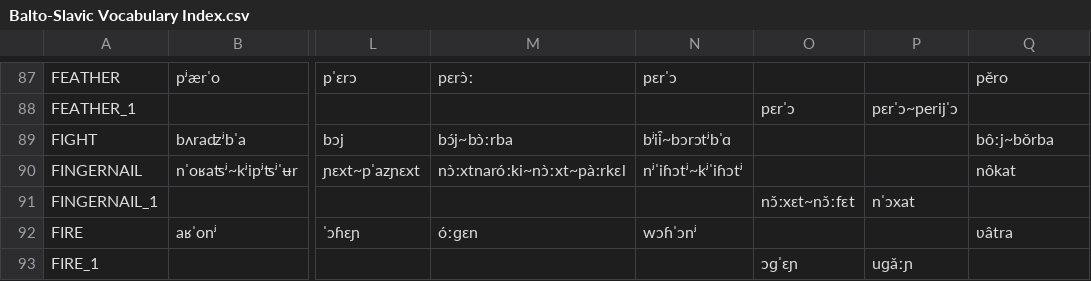
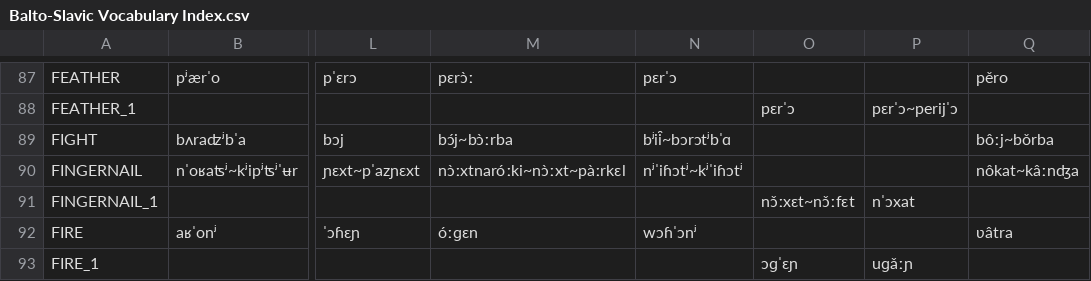
Before and after one commit to pgeorgis/LST_MScThesis, a CSV file: Datasets/Balto-Slavic/Balto-Slavic Vocabulary Index.csv, drawn as a sheet; only a part is shown, gaps mark what is left out; the diff names each change by its address in the sheet, - before the commit and + after, or states it on an @@ line.

```diff
--- a/Datasets/Balto-Slavic/Balto-Slavic Vocabulary Index.csv
+++ b/Datasets/Balto-Slavic/Balto-Slavic Vocabulary Index.csv
-Q90: nôkat
+Q90: nôkat~kâːnʤa
```
Also changed, not shown: Datasets/Balto-Slavic/balto_slavic_NEL_data.csv, Datasets/Balto-Slavic/languages.csv, 6 other files.
